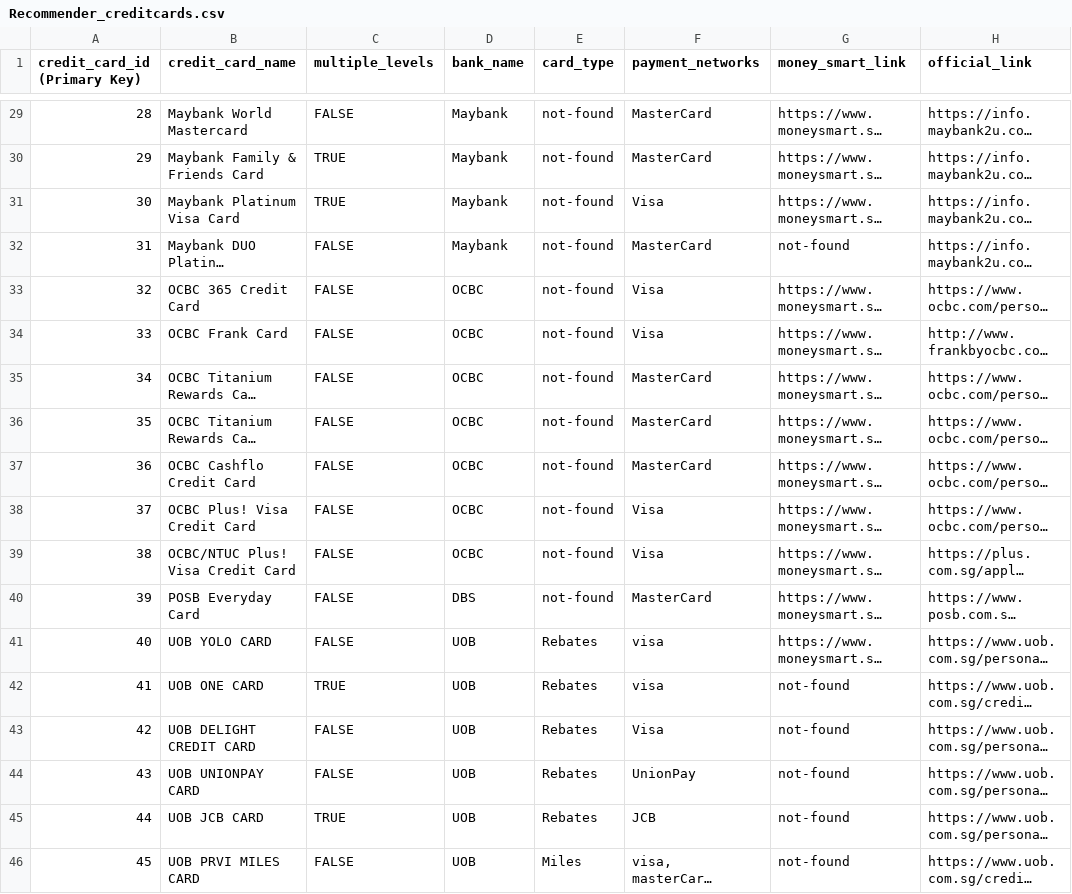
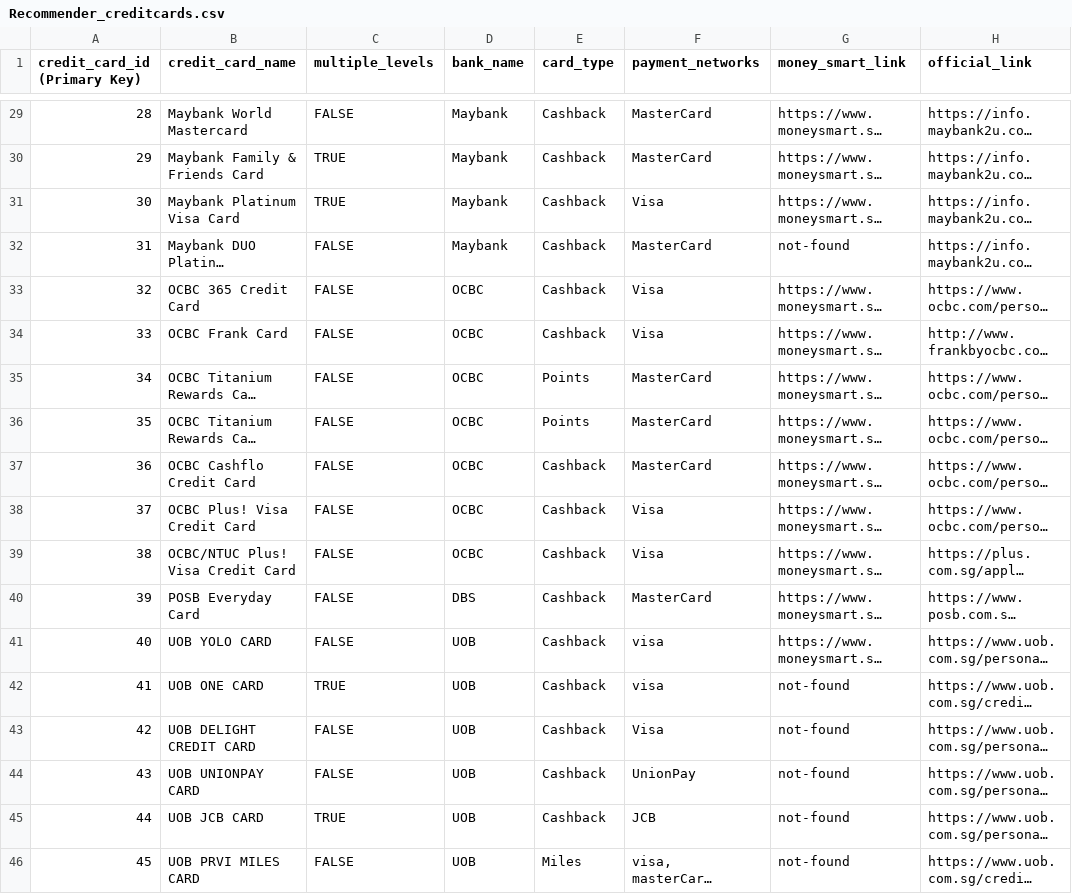
Before and after one commit to davidygp/IRS-MR-2019-01-19-IS1PT-GRP-MRCard, a CSV file: Recommender/Recommender_creditcards.csv, drawn as a sheet; only a part is shown, gaps mark what is left out; long unchanged cells end in …; the diff covers the shown part only; the diff names each change by its address in the sheet, - before the commit and + after, or states it on an @@ line.

```diff
--- a/Recommender/Recommender_creditcards.csv
+++ b/Recommender/Recommender_creditcards.csv
-E29:E34 (card_type): not-found
+E29:E34 (card_type): Cashback
-E35:E36 (card_type): not-found
+E35:E36 (card_type): Points
-E37:E40 (card_type): not-found
+E37:E40 (card_type): Cashback
-E41:E45 (card_type): Rebates
+E41:E45 (card_type): Cashback
```
Also changed, not shown: 18 edited cells elsewhere in this file, 4 other files.
